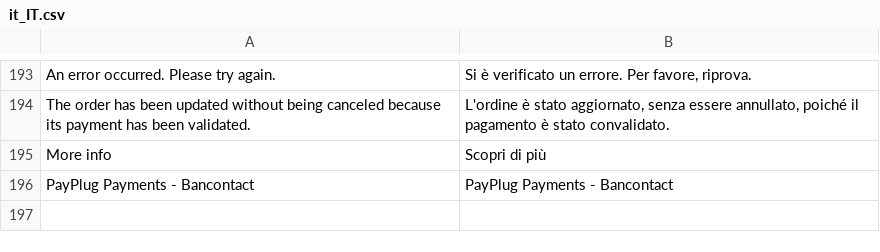
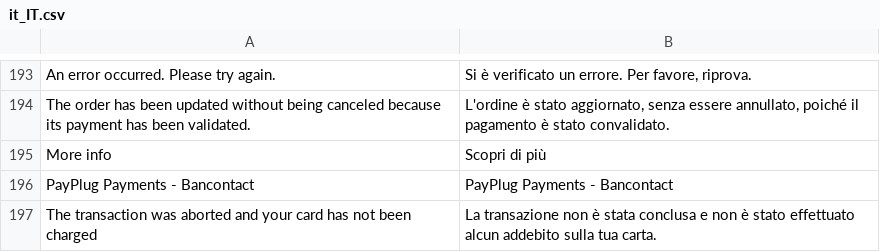
Before and after one commit to payplug/payplug-magento2, a CSV file: i18n/it_IT.csv, drawn as a sheet; only a part is shown, gaps mark what is left out; the diff names each change by its address in the sheet, - before the commit and + after, or states it on an @@ line.

```diff
--- a/i18n/it_IT.csv
+++ b/i18n/it_IT.csv
+row 197: The transaction was aborted and your card has not been charged | La transazione non è stata conclusa e non è stato effettuato alcun addebito sulla tua carta.
```
Also changed, not shown: i18n/en_US.csv, i18n/es_ES.csv, 9 other files.
